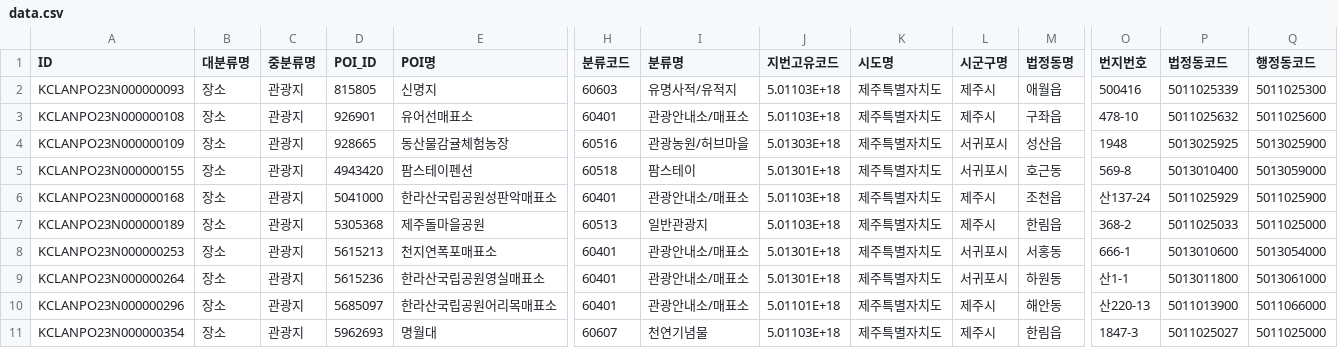
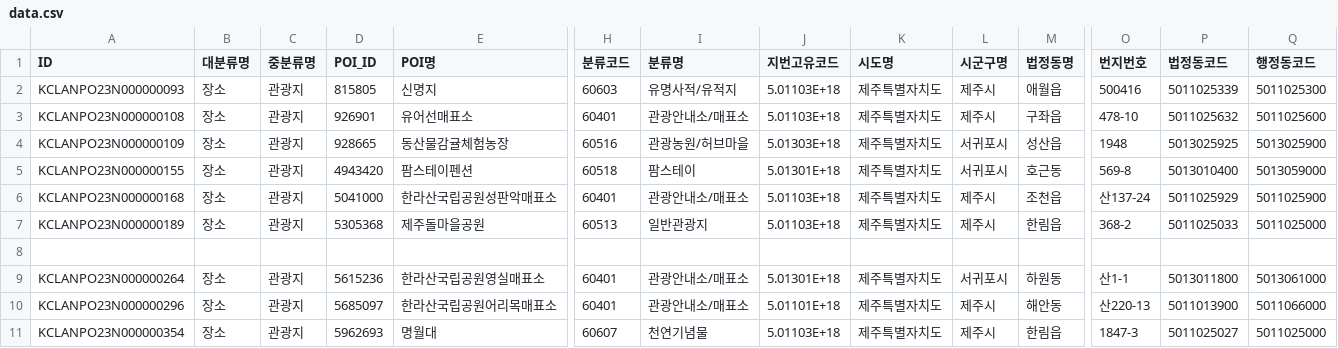
Before and after one commit to moool01/HIU_travel, a CSV file: data/data.csv, drawn as a sheet; only a part is shown, gaps mark what is left out; rows hold the shown columns only; the diff names each change by its address in the sheet, - before the commit and + after, or states it on an @@ line.

Commit message:
update

```diff
--- a/data/data.csv
+++ b/data/data.csv
-row 8: KCLANPO23N000000253 | 장소 | 관광지 | 5615213 | 천지연폭포매표소 | 60401 | 관광안내소/매표소 | 5.01301E+18 | 제주특별자치도 | 서귀포시 | 서홍동 | 666-1 | 5013010600 | 5013054000
+row 8: (empty)
```
